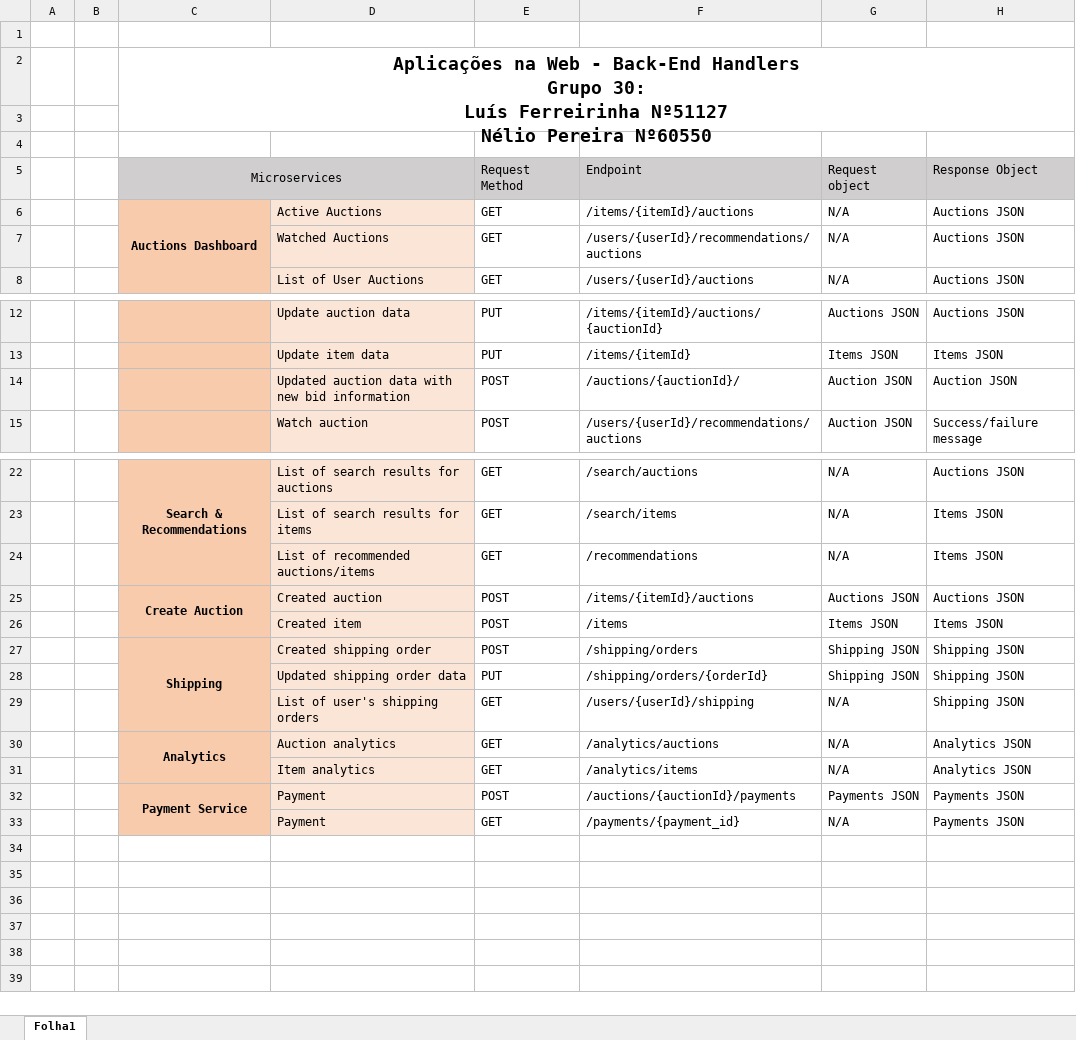
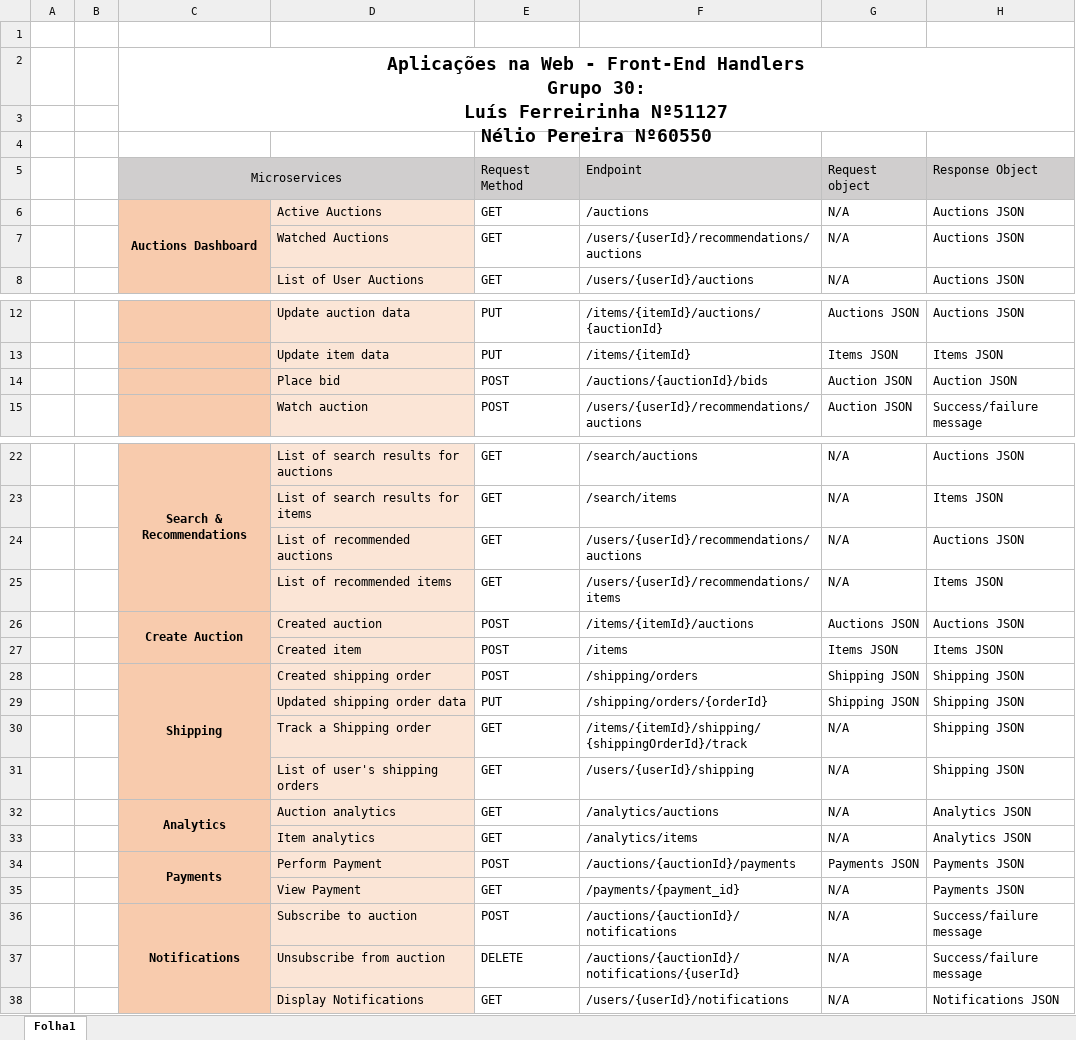
Before and after one commit to Singularitty/WebApplications, an Excel workbook: Frontend Handlers/Frontend Handlers v2.xlsx, sheet Folha1, drawn as a sheet; only a part is shown, gaps mark what is left out; values as stored, in another font and other column widths than the file's, no borders; addresses are those after the commit; ↵ is a line break in a cell; the diff names each change by its address in the sheet, - before the commit and + after, or states it on an @@ line.

Commit message:
Front end handlers finito

```diff
--- a/Frontend Handlers/Frontend Handlers v2.xlsx (sheet Folha1)
+++ b/Frontend Handlers/Frontend Handlers v2.xlsx (sheet Folha1)
-C2: …Web - Back-End Handlers ↵ Grupo…
+C2: …Web - Front-End Handlers ↵ Grupo…
-F6: /items/{itemId}/auctions
+F6: /auctions
-D14: Updated auction data with new bid information
+D14: Place bid
-F14: /auctions/{auctionId}/
+F14: /auctions/{auctionId}/bids
+row 24:  |  |  | List of recommended auctions | GET | /users/{userId}/recommendations/auctions | N/A | Auctions JSON
-D25: List of recommended auctions/items
+D25: List of recommended items
-F25: /recommendations
+F25: /users/{userId}/recommendations/items
+row 30:  |  |  | Track a Shipping order | GET | /items/{itemId}/shipping/{shippingOrderId}/track | N/A | Shipping JSON
-C34: Payment Service
+C34: Payments
-D34: Payment
+D34: Perform Payment
-D35: Payment
+D35: View Payment
+row 36:  |  | Notifications | Subscribe to auction | POST | /auctions/{auctionId}/notifications | N/A | Success/failure message
+row 37:  |  |  | Unsubscribe from auction | DELETE | /auctions/{auctionId}/notifications/{userId} | N/A | Success/failure message
+row 38:  |  |  | Display Notifications | GET | /users/{userId}/notifications | N/A | Notifications JSON
```
Also changed, not shown: 2 other files.
